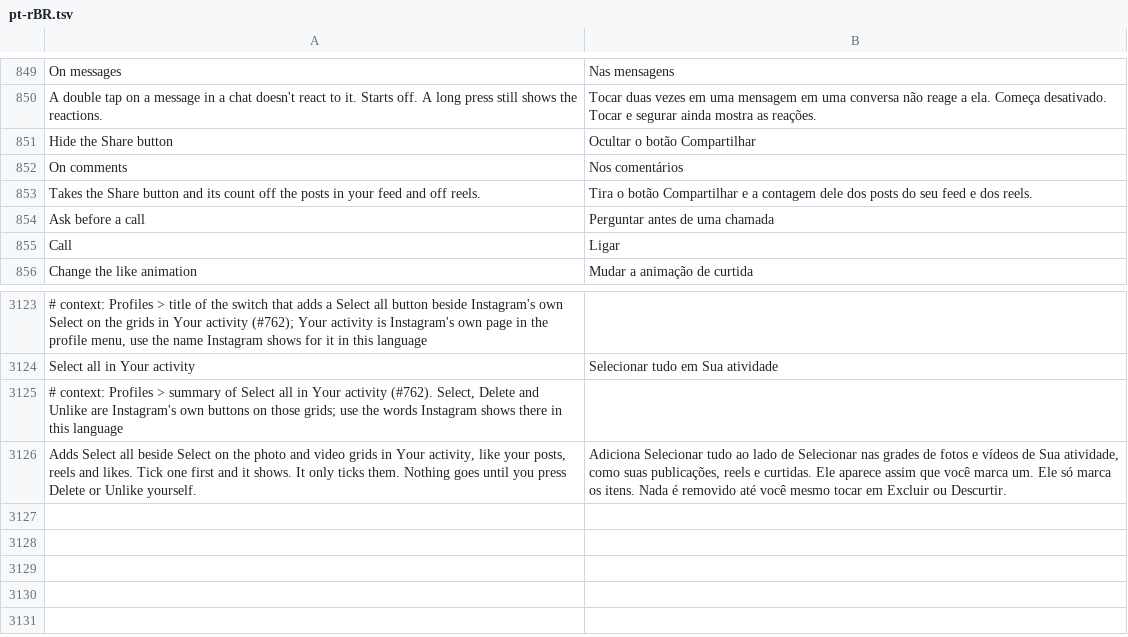
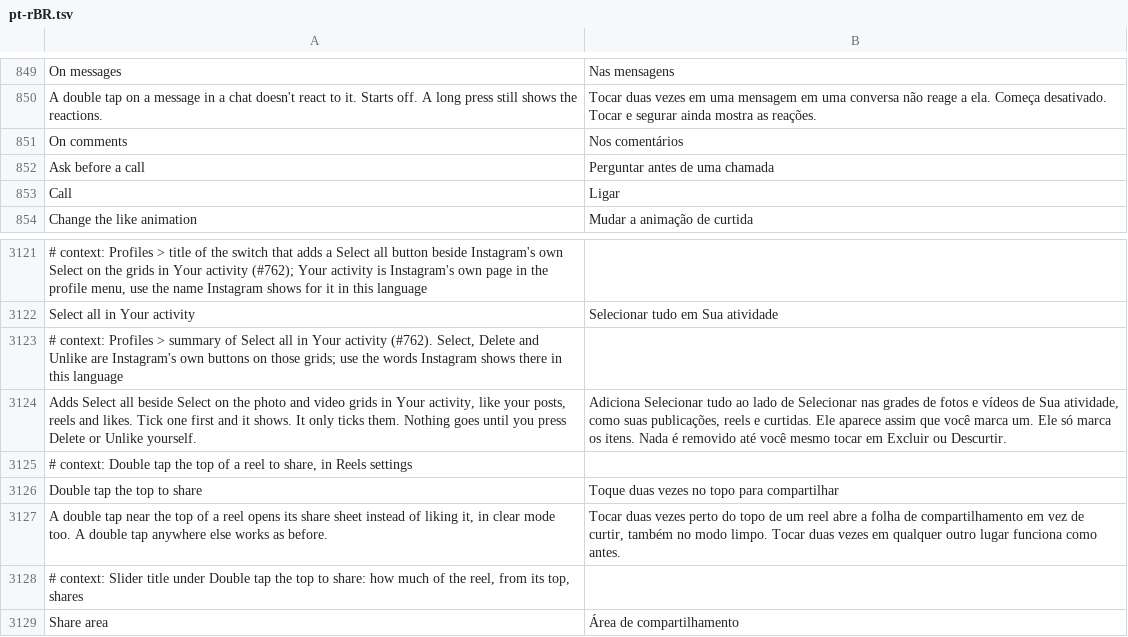
Before and after one commit to Muthu1203-abi/Hushgram, a TSV file: extensions/shared/library/src/main/l10n/pt-rBR.tsv, drawn as a sheet; only a part is shown, gaps mark what is left out.

```diff
--- a/extensions/shared/library/src/main/l10n/pt-rBR.tsv
+++ b/extensions/shared/library/src/main/l10n/pt-rBR.tsv
@@ -850,5 +850,3 @@ On messages	Nas mensagens
 A double tap on a message in a chat doesn't react to it. Starts off. A long press still shows the reactions.	Tocar duas vezes em uma mensagem em uma conversa não reage a ela. Começa desativado. Tocar e segurar ainda mostra as reações.
-Hide the Share button	Ocultar o botão Compartilhar
 On comments	Nos comentários
-Takes the Share button and its count off the posts in your feed and off reels.	Tira o botão Compartilhar e a contagem dele dos posts do seu feed e dos reels.
 Ask before a call	Perguntar antes de uma chamada
@@ -3126 +3124,6 @@ Select all in Your activity	Selecionar tudo em Sua atividade
 Adds Select all beside Select on the photo and video grids in Your activity, like your posts, reels and likes. Tick one first and it shows. It only ticks them. Nothing goes until you press Delete or Unlike yourself.	Adiciona Selecionar tudo ao lado de Selecionar nas grades de fotos e vídeos de Sua atividade, como suas publicações, reels e curtidas. Ele aparece assim que você marca um. Ele só marca os itens. Nada é removido até você mesmo tocar em Excluir ou Descurtir.
+# context: Double tap the top of a reel to share, in Reels settings
+Double tap the top to share	Toque duas vezes no topo para compartilhar
+A double tap near the top of a reel opens its share sheet instead of liking it, in clear mode too. A double tap anywhere else works as before.	Tocar duas vezes perto do topo de um reel abre a folha de compartilhamento em vez de curtir, também no modo limpo. Tocar duas vezes em qualquer outro lugar funciona como antes.
+# context: Slider title under Double tap the top to share: how much of the reel, from its top, shares
+Share area	Área de compartilhamento
```
Also changed, not shown: extensions/shared/library/src/main/l10n/ar.tsv, extensions/shared/library/src/main/l10n/es.tsv, 35 other files.
